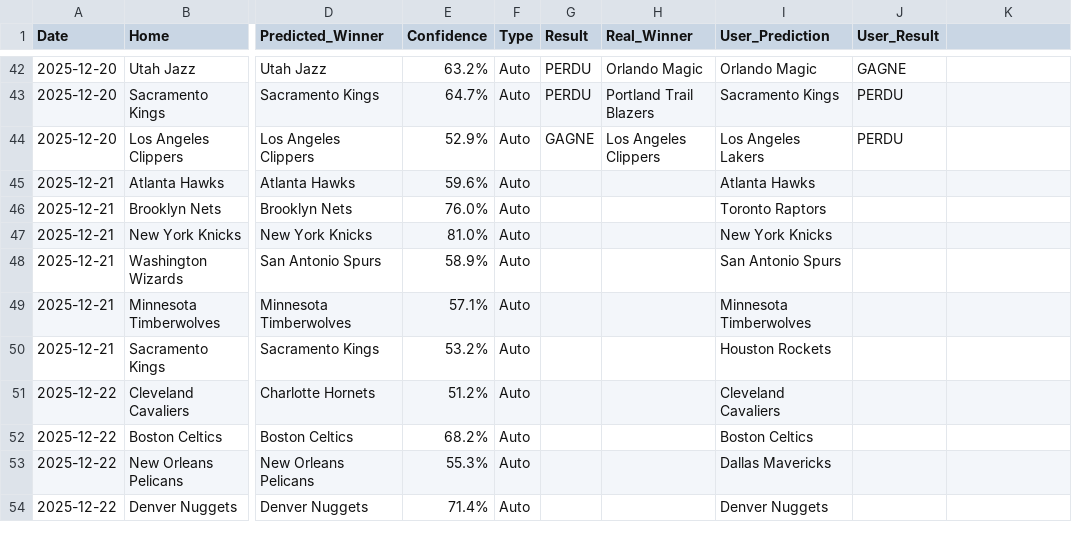
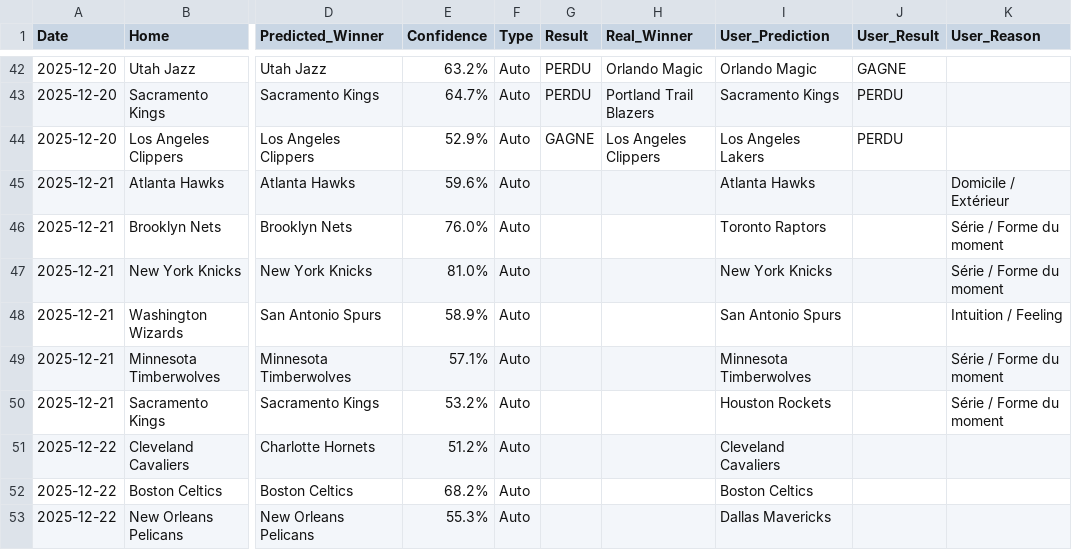
Before and after one commit to ykaraky/nba-agent-predictor, a CSV file: data/bets_history.csv, drawn as a sheet; only a part is shown, gaps mark what is left out; the shorter side is filled out with more unchanged rows; the diff names each change by its address in the sheet, - before the commit and + after, or states it on an @@ line.

Commit message:
Feat: v8.2 Smart Data (Reason Select + Optimistic UI)

```diff
--- a/data/bets_history.csv
+++ b/data/bets_history.csv
-K1: (empty)
+K1: User_Reason
-K45 (User_Reason): (empty)
+K45 (User_Reason): Domicile / Extérieur
-K46:K47 (User_Reason): (empty)
+K46:K47 (User_Reason): Série / Forme du moment
-K48 (User_Reason): (empty)
+K48 (User_Reason): Intuition / Feeling
-K49:K50 (User_Reason): (empty)
+K49:K50 (User_Reason): Série / Forme du moment
```
Also changed, not shown: 1 other file.
